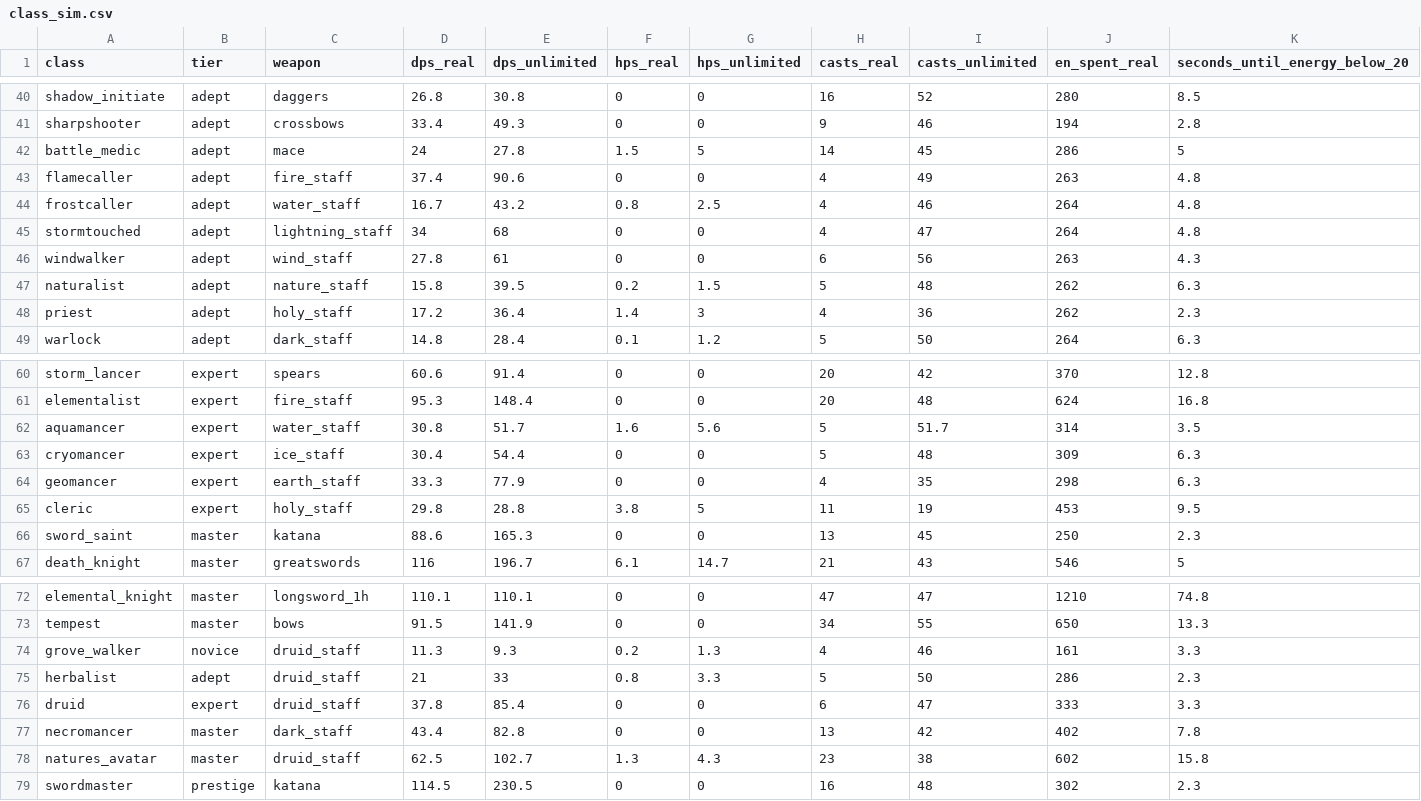
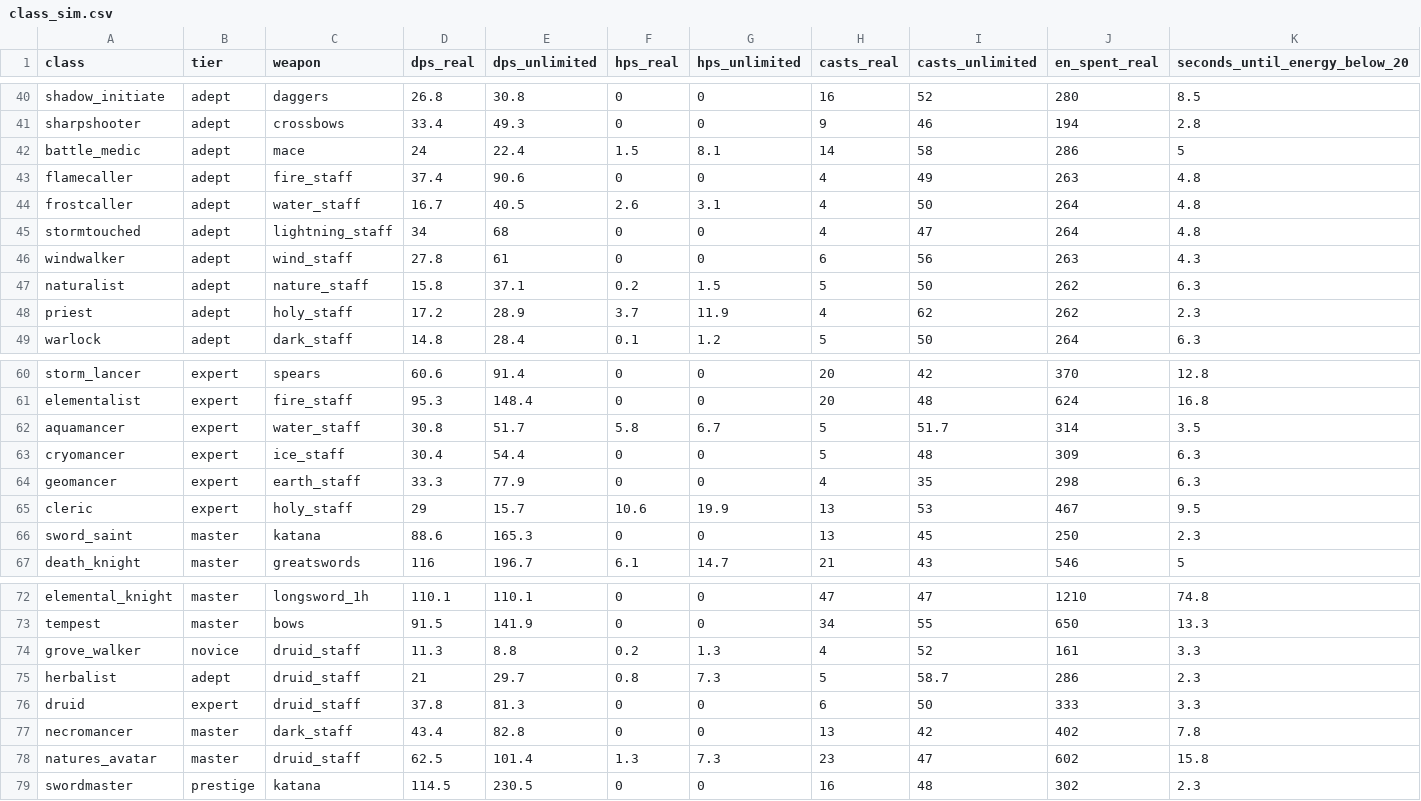
Before and after one commit to InsaneReaper7/RPG-True-Grind-The-Guild, a CSV file: docs/balance/class_sim.csv, drawn as a sheet; only a part is shown, gaps mark what is left out; the diff covers the shown part only.

```diff
--- a/docs/balance/class_sim.csv
+++ b/docs/balance/class_sim.csv
@@ -41,9 +41,9 @@ shadow_initiate,adept,daggers,26.8,30.8,0,0,16,52,280,8.5
 sharpshooter,adept,crossbows,33.4,49.3,0,0,9,46,194,2.8
-battle_medic,adept,mace,24,27.8,1.5,5,14,45,286,5
+battle_medic,adept,mace,24,22.4,1.5,8.1,14,58,286,5
 flamecaller,adept,fire_staff,37.4,90.6,0,0,4,49,263,4.8
-frostcaller,adept,water_staff,16.7,43.2,0.8,2.5,4,46,264,4.8
+frostcaller,adept,water_staff,16.7,40.5,2.6,3.1,4,50,264,4.8
 stormtouched,adept,lightning_staff,34,68,0,0,4,47,264,4.8
 windwalker,adept,wind_staff,27.8,61,0,0,6,56,263,4.3
-naturalist,adept,nature_staff,15.8,39.5,0.2,1.5,5,48,262,6.3
-priest,adept,holy_staff,17.2,36.4,1.4,3,4,36,262,2.3
+naturalist,adept,nature_staff,15.8,37.1,0.2,1.5,5,50,262,6.3
+priest,adept,holy_staff,17.2,28.9,3.7,11.9,4,62,262,2.3
 warlock,adept,dark_staff,14.8,28.4,0.1,1.2,5,50,264,6.3
@@ -61,6 +61,6 @@ storm_lancer,expert,spears,60.6,91.4,0,0,20,42,370,12.8
 elementalist,expert,fire_staff,95.3,148.4,0,0,20,48,624,16.8
-aquamancer,expert,water_staff,30.8,51.7,1.6,5.6,5,51.7,314,3.5
+aquamancer,expert,water_staff,30.8,51.7,5.8,6.7,5,51.7,314,3.5
 cryomancer,expert,ice_staff,30.4,54.4,0,0,5,48,309,6.3
 geomancer,expert,earth_staff,33.3,77.9,0,0,4,35,298,6.3
-cleric,expert,holy_staff,29.8,28.8,3.8,5,11,19,453,9.5
+cleric,expert,holy_staff,29,15.7,10.6,19.9,13,53,467,9.5
 sword_saint,master,katana,88.6,165.3,0,0,13,45,250,2.3
@@ -73,7 +73,7 @@ elemental_knight,master,longsword_1h,110.1,110.1,0,0,47,47,1210,74.8
 tempest,master,bows,91.5,141.9,0,0,34,55,650,13.3
-grove_walker,novice,druid_staff,11.3,9.3,0.2,1.3,4,46,161,3.3
-herbalist,adept,druid_staff,21,33,0.8,3.3,5,50,286,2.3
-druid,expert,druid_staff,37.8,85.4,0,0,6,47,333,3.3
+grove_walker,novice,druid_staff,11.3,8.8,0.2,1.3,4,52,161,3.3
+herbalist,adept,druid_staff,21,29.7,0.8,7.3,5,58.7,286,2.3
+druid,expert,druid_staff,37.8,81.3,0,0,6,50,333,3.3
 necromancer,master,dark_staff,43.4,82.8,0,0,13,42,402,7.8
-natures_avatar,master,druid_staff,62.5,102.7,1.3,4.3,23,38,602,15.8
+natures_avatar,master,druid_staff,62.5,101.4,1.3,7.3,23,47,602,15.8
 swordmaster,prestige,katana,114.5,230.5,0,0,16,48,302,2.3
```
Also changed, not shown: 35 edited cells elsewhere in this file, 5 other files.
